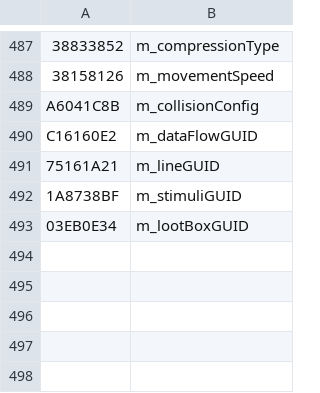
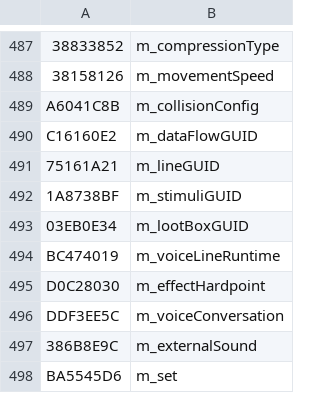
Before and after one commit to overtools/OWLib, a CSV file: TankLibHelper/Data/KnownFields.csv, drawn as a sheet; only a part is shown, gaps mark what is left out; the diff names each change by its address in the sheet, - before the commit and + after, or states it on an @@ line.

Commit message:
[TankLib]: upgrade unlock saving

```diff
--- a/TankLibHelper/Data/KnownFields.csv
+++ b/TankLibHelper/Data/KnownFields.csv
+row 494: BC474019 | m_voiceLineRuntime
+row 495: D0C28030 | m_effectHardpoint
+row 496: DDF3EE5C | m_voiceConversation
+row 497: 386B8E9C | m_externalSound
+row 498: BA5545D6 | m_set
```
Also changed, not shown: TankLibHelper/Data/KnownTypes.csv, 36 other files.
